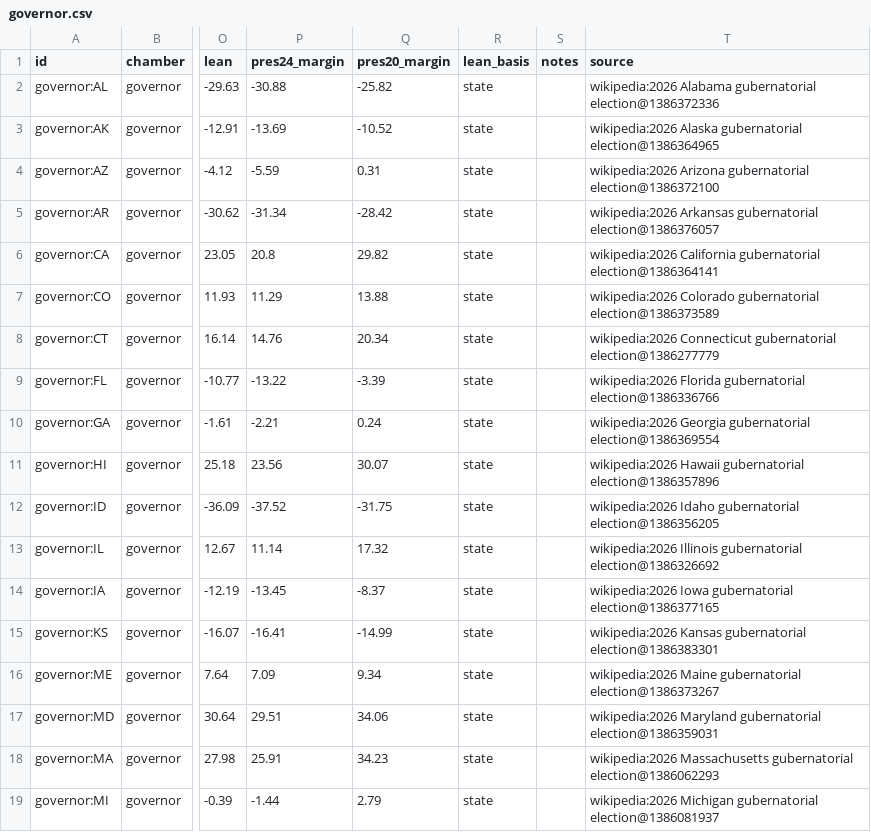
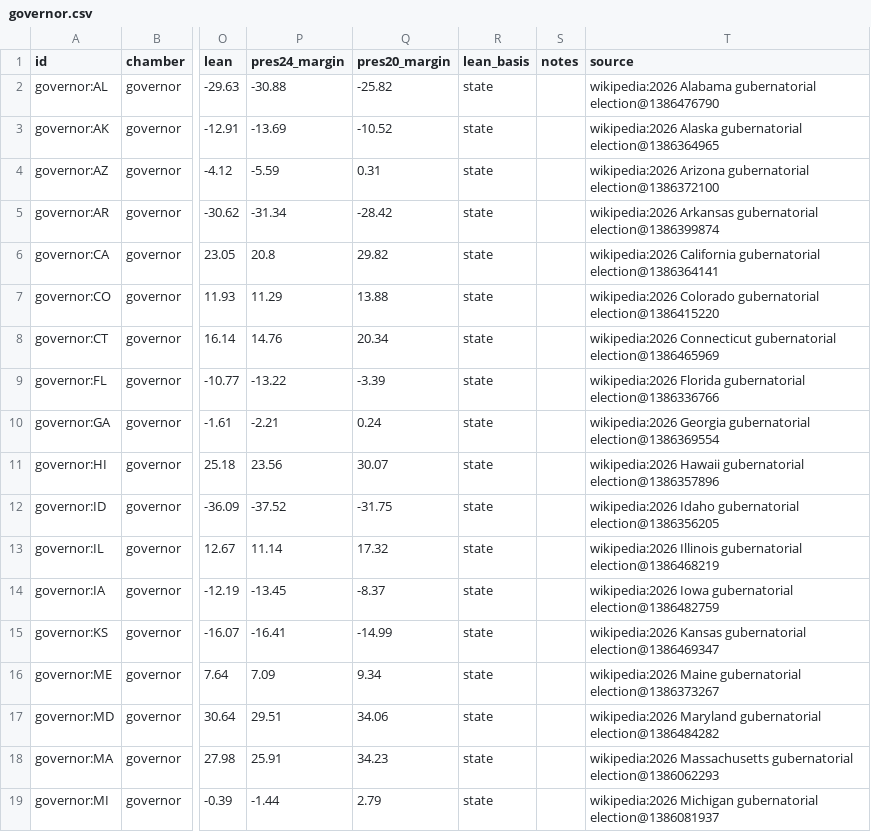
Before and after one commit to KaraZajac/MIDTERMS2026, a CSV file: data/races/governor.csv, drawn as a sheet; only a part is shown, gaps mark what is left out; the diff covers the shown part only; the diff names each change by its address in the sheet, - before the commit and + after, or states it on an @@ line.

```diff
--- a/data/races/governor.csv
+++ b/data/races/governor.csv
-T2 (source): …Alabama gubernatorial election@1386372336
+T2 (source): …Alabama gubernatorial election@1386476790
-T5 (source): …Arkansas gubernatorial election@1386376057
+T5 (source): …Arkansas gubernatorial election@1386399874
-T7 (source): …Colorado gubernatorial election@1386373589
+T7 (source): …Colorado gubernatorial election@1386415220
-T8 (source): …Connecticut gubernatorial election@1386277779
+T8 (source): …Connecticut gubernatorial election@1386465969
-T13 (source): …Illinois gubernatorial election@1386326692
+T13 (source): …Illinois gubernatorial election@1386468219
-T14 (source): …Iowa gubernatorial election@1386377165
+T14 (source): …Iowa gubernatorial election@1386482759
-T15 (source): …Kansas gubernatorial election@1386383301
+T15 (source): …Kansas gubernatorial election@1386469347
-T17 (source): …Maryland gubernatorial election@1386359031
+T17 (source): …Maryland gubernatorial election@1386484282
```
Also changed, not shown: 5 edited cells elsewhere in this file, data/polls/races.csv, data/races/house.csv, 8 other files.
